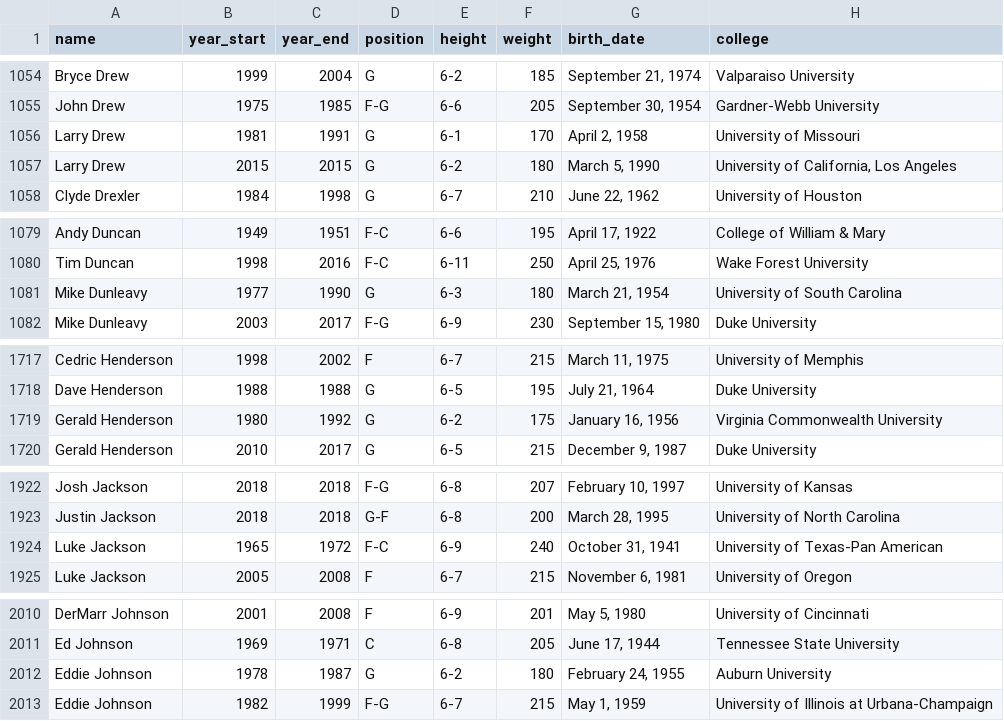
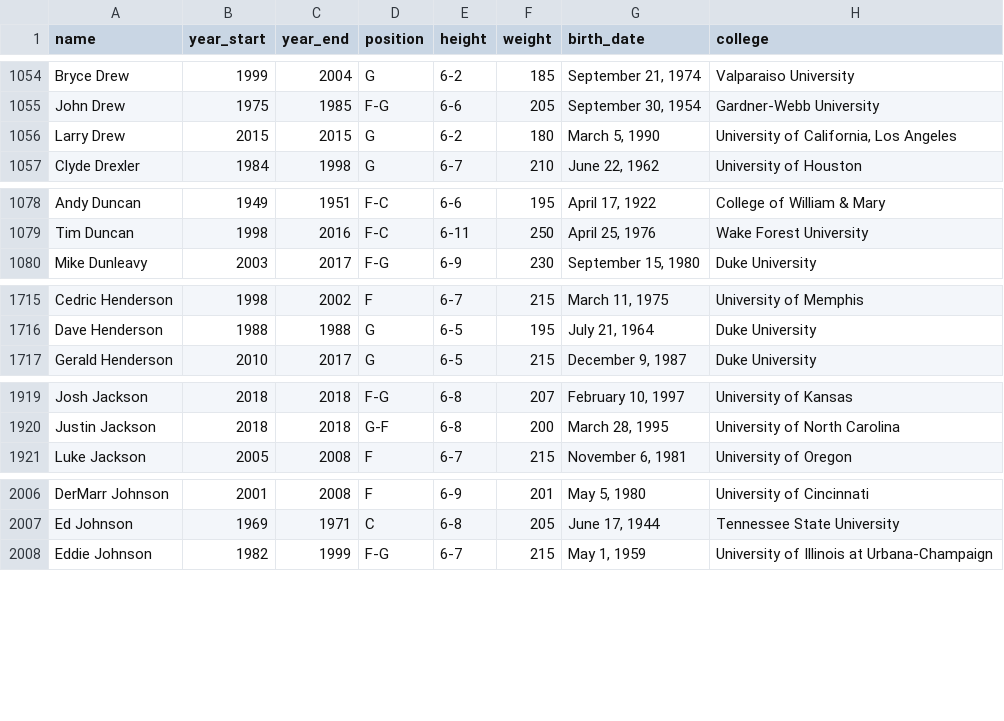
Before and after one commit to KirkAVoss/kv-capstone, a CSV file: NBAwinshare/data/player_data.csv, drawn as a sheet; only a part is shown, gaps mark what is left out; the diff covers the shown part only.

```diff
--- a/NBAwinshare/data/player_data.csv
+++ b/NBAwinshare/data/player_data.csv
@@ -1055,3 +1055,2 @@ Bryce Drew,1999,2004,G,6-2,185,"September 21, 1974",Valparaiso University
 John Drew,1975,1985,F-G,6-6,205,"September 30, 1954",Gardner-Webb University
-Larry Drew,1981,1991,G,6-1,170,"April 2, 1958",University of Missouri
 Larry Drew,2015,2015,G,6-2,180,"March 5, 1990","University of California, Los Angeles"
@@ -1080,3 +1079,2 @@ Andy Duncan,1949,1951,F-C,6-6,195,"April 17, 1922",College of William & Mary
 Tim Duncan,1998,2016,F-C,6-11,250,"April 25, 1976",Wake Forest University
-Mike Dunleavy,1977,1990,G,6-3,180,"March 21, 1954",University of South Carolina
 Mike Dunleavy,2003,2017,F-G,6-9,230,"September 15, 1980",Duke University
@@ -1718,3 +1716,2 @@ Cedric Henderson,1998,2002,F,6-7,215,"March 11, 1975",University of Memphis
 Dave Henderson,1988,1988,G,6-5,195,"July 21, 1964",Duke University
-Gerald Henderson,1980,1992,G,6-2,175,"January 16, 1956",Virginia Commonwealth University
 Gerald Henderson,2010,2017,G,6-5,215,"December 9, 1987",Duke University
@@ -1923,3 +1920,2 @@ Josh Jackson,2018,2018,F-G,6-8,207,"February 10, 1997",University of Kansas
 Justin Jackson,2018,2018,G-F,6-8,200,"March 28, 1995",University of North Carolina
-Luke Jackson,1965,1972,F-C,6-9,240,"October 31, 1941",University of Texas-Pan American
 Luke Jackson,2005,2008,F,6-7,215,"November 6, 1981",University of Oregon
@@ -2011,3 +2007,2 @@ DerMarr Johnson,2001,2008,F,6-9,201,"May 5, 1980",University of Cincinnati
 Ed Johnson,1969,1971,C,6-8,205,"June 17, 1944",Tennessee State University
-Eddie Johnson,1978,1987,G,6-2,180,"February 24, 1955",Auburn University
 Eddie Johnson,1982,1999,F-G,6-7,215,"May 1, 1959",University of Illinois at Urbana-Champaign
```
Also changed, not shown: 8 removed rows and 1 edited cell elsewhere in this file, 1 other file.
